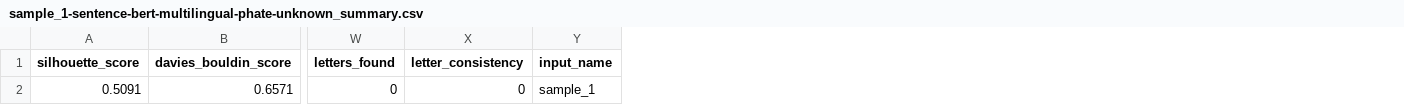
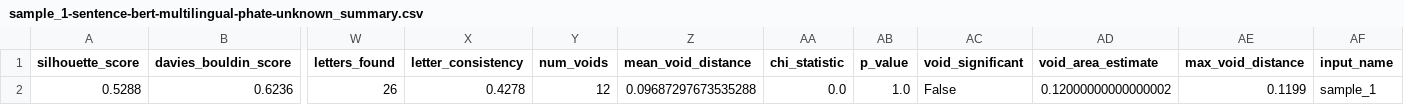
Before and after one commit to digital-duck/st_semantics, a CSV file: src/data/metrics/sample_1-sentence-bert-multilingual-phate-unknown_summary.csv, drawn as a sheet; only a part is shown, gaps mark what is left out; removed rows and columns are numbered as before the commit, all else as after; rows hold the shown columns only; the diff names each change by its address in the sheet, - before the commit and + after, or states it on an @@ line.

```diff
--- a/src/data/metrics/sample_1-sentence-bert-multilingual-phate-unknown_summary.csv
+++ b/src/data/metrics/sample_1-sentence-bert-multilingual-phate-unknown_summary.csv
+column Y (num_voids), empty
+column Z (mean_void_distance), empty
+column AA (chi_statistic), empty
+column AB (p_value), empty
+column AC (void_significant), empty
+column AD (void_area_estimate), empty
+column AE (max_void_distance), empty
-row 2: 0.5091 | 0.6571 | 0 | 0 | sample_1
+row 2: 0.5288 | 0.6236 | 26 | 0.4278 | 12 | 0.09687297673535288 | 0.0 | 1.0 | False | 0.12000000000000002 | 0.1199 | sample_1
```
Also changed, not shown: src/data/metrics/sample_1-mbert-phate-unknown_branching.csv, src/data/metrics/sample_1-mbert-phate-unknown_clustering.csv, 33 other files.
